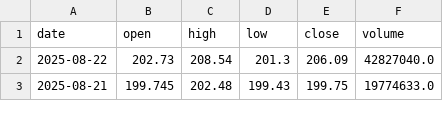
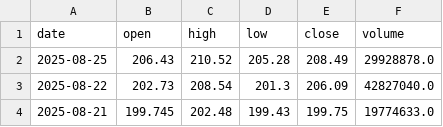
Before and after one commit to Chijex5/predictive-dashboard, a CSV file: data/raw/GOOGL_daily.csv, drawn as a sheet; only a part is shown; the diff names each change by its address in the sheet, - before the commit and + after, or states it on an @@ line.

```diff
--- a/data/raw/GOOGL_daily.csv
+++ b/data/raw/GOOGL_daily.csv
+row 2: 2025-08-25 | 206.43 | 210.52 | 205.28 | 208.49 | 29928878.0
```
Also changed, not shown: data/raw/AAPL_daily.csv, data/raw/MSFT_daily.csv, 1 other file.
